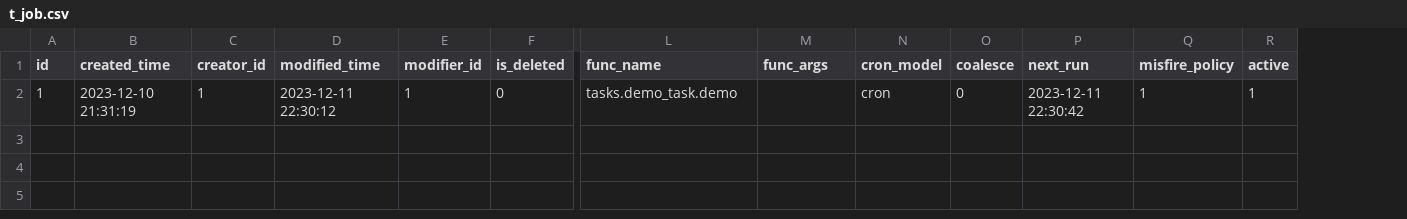
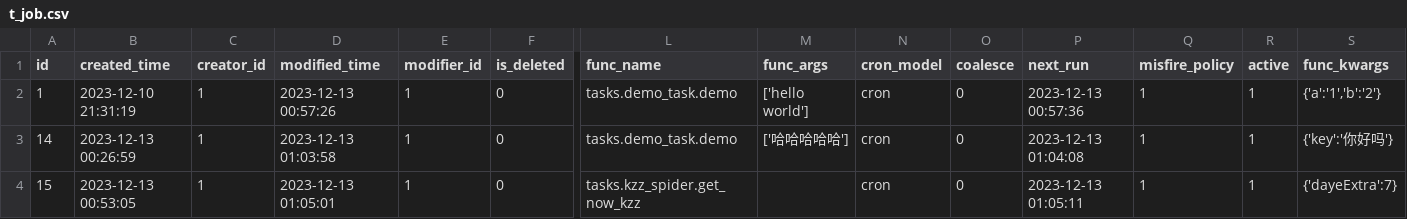
Before and after one commit to meinvtuzai/fastapi_vue, a CSV file: backend/app/db/init_data/t_job.csv, drawn as a sheet; only a part is shown, gaps mark what is left out; rows hold the shown columns only; the diff names each change by its address in the sheet, - before the commit and + after, or states it on an @@ line.

```diff
--- a/backend/app/db/init_data/t_job.csv
+++ b/backend/app/db/init_data/t_job.csv
+column S (func_kwargs), row 2: {'a':'1','b':'2'}
-D2 (modified_time): 2023-12-11 22:30:12
+D2 (modified_time): 2023-12-13 00:57:26
-M2 (func_args): (empty)
+M2 (func_args): ['hello world']
-P2 (next_run): 2023-12-11 22:30:42
+P2 (next_run): 2023-12-13 00:57:36
+row 3: 14 | 2023-12-13 00:26:59 | 1 | 2023-12-13 01:03:58 | 1 | 0 | tasks.demo_task.demo | ['哈哈哈哈哈'] | cron | 0 | 2023-12-13 01:04:08 | 1 | 1 | {'key':'你好吗'}
+row 4: 15 | 2023-12-13 00:53:05 | 1 | 2023-12-13 01:05:01 | 1 | 0 | tasks.kzz_spider.get_now_kzz |  | cron | 0 | 2023-12-13 01:05:11 | 1 | 1 | {'dayeExtra':7}
```
Also changed, not shown: backend/app/db/init_data/t_login_infor.csv.
